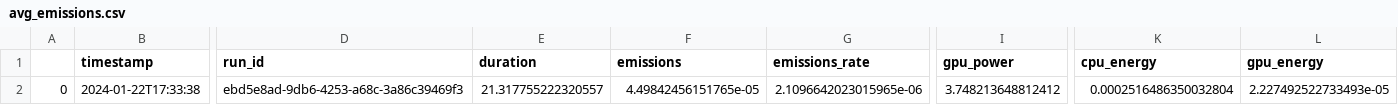
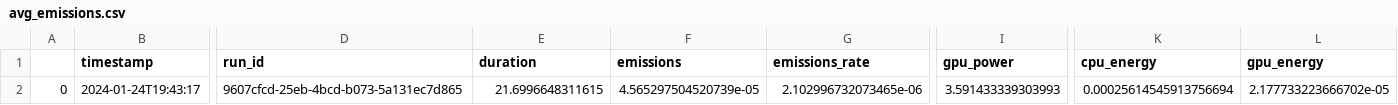
Before and after one commit to helsinki-sda-group/conciliator, a CSV file: Pipeline/Results/avg_emissions.csv, drawn as a sheet; only a part is shown, gaps mark what is left out; the diff covers the shown part only; the diff names each change by its address in the sheet, - before the commit and + after, or states it on an @@ line.

```diff
--- a/Pipeline/Results/avg_emissions.csv
+++ b/Pipeline/Results/avg_emissions.csv
-B2 (timestamp): 2024-01-22T17:33:38
+B2 (timestamp): 2024-01-24T19:43:17
-D2 (run_id): ebd5e8ad-9db6-4253-a68c-3a86c39469f3
+D2 (run_id): 9607cfcd-25eb-4bcd-b073-5a131ec7d865
-E2 (duration): 21.317755222320557
+E2 (duration): 21.6996648311615
-F2 (emissions): 4.49842456151765e-05
+F2 (emissions): 4.565297504520739e-05
-G2 (emissions_rate): 2.1096642023015965e-06
+G2 (emissions_rate): 2.102996732073465e-06
-I2 (gpu_power): 3.748213648812412
+I2 (gpu_power): 3.591433339303993
-K2 (cpu_energy): 0.0002516486350032804
+K2 (cpu_energy): 0.00025614545913756694
-L2 (gpu_energy): 2.227492522733493e-05
+L2 (gpu_energy): 2.177733223666702e-05
```
Also changed, not shown: 2 edited cells elsewhere in this file, Pipeline/Results/all_emissions.csv, 1 other file.
